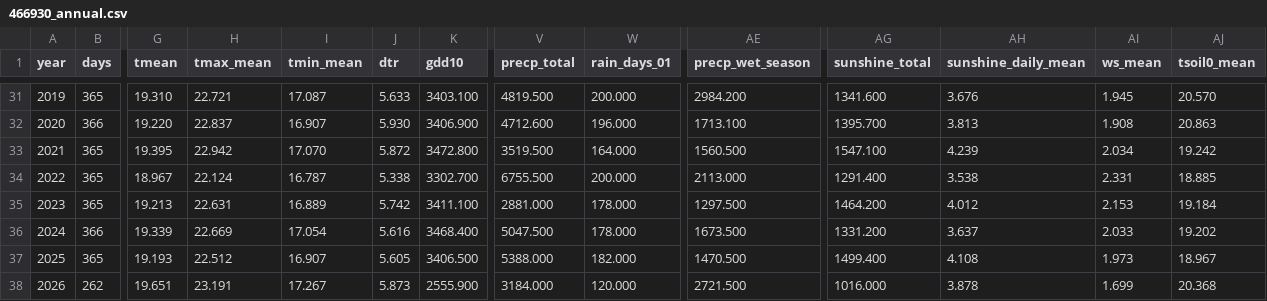
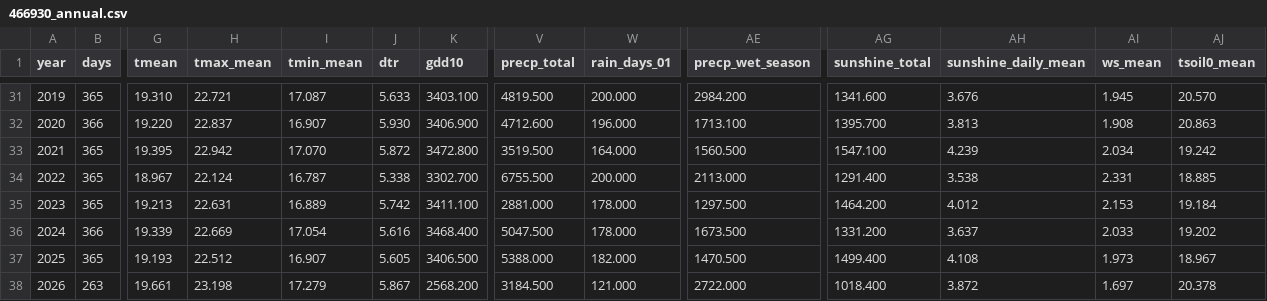
Before and after one commit to BunnyTailGra22/Five-Great-Elements, a CSV file: data/processed/466930_annual.csv, drawn as a sheet; only a part is shown, gaps mark what is left out; the diff names each change by its address in the sheet, - before the commit and + after, or states it on an @@ line.

```diff
--- a/data/processed/466930_annual.csv
+++ b/data/processed/466930_annual.csv
-B38 (days): 262
+B38 (days): 263
-G38 (tmean): 19.651
+G38 (tmean): 19.661
-H38 (tmax_mean): 23.191
+H38 (tmax_mean): 23.198
-I38 (tmin_mean): 17.267
+I38 (tmin_mean): 17.279
-J38 (dtr): 5.873
+J38 (dtr): 5.867
-K38 (gdd10): 2555.900
+K38 (gdd10): 2568.200
-V38 (precp_total): 3184.000
+V38 (precp_total): 3184.500
-W38 (rain_days_01): 120.000
+W38 (rain_days_01): 121.000
-AE38 (precp_wet_season): 2721.500
+AE38 (precp_wet_season): 2722.000
-AG38 (sunshine_total): 1016.000
+AG38 (sunshine_total): 1018.400
-AH38 (sunshine_daily_mean): 3.878
+AH38 (sunshine_daily_mean): 3.872
-AI38 (ws_mean): 1.699
+AI38 (ws_mean): 1.697
-AJ38 (tsoil0_mean): 20.368
+AJ38 (tsoil0_mean): 20.378
```
Also changed, not shown: data/processed/82A750_annual.csv, data/processed/82A750_coverage.csv, 11 other files.
